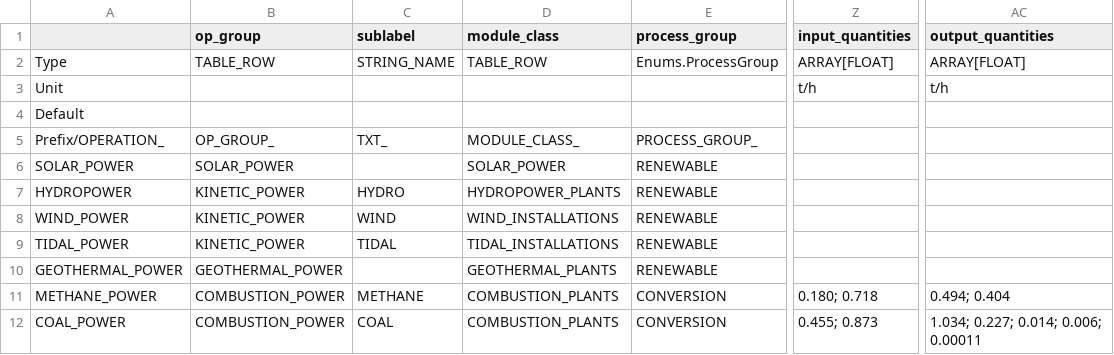
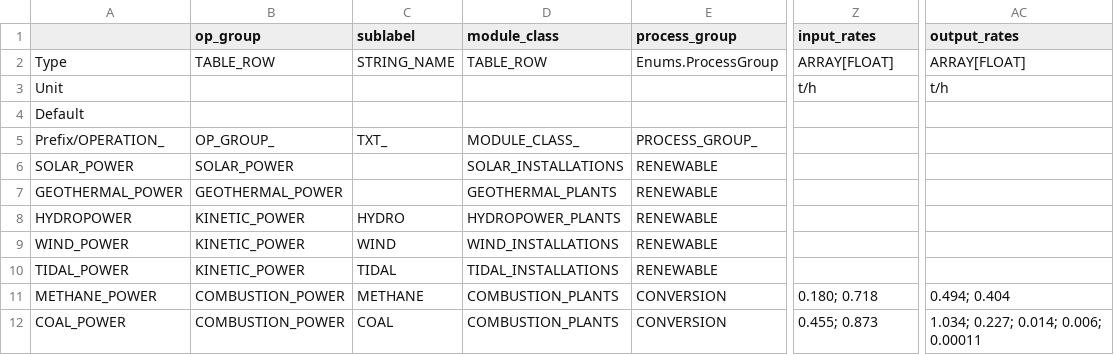
Before and after one commit to t2civ/astropolis_sdk, a TSV file: public/tables/operations.tsv, drawn as a sheet; only a part is shown, gaps mark what is left out; the diff names each change by its address in the sheet, - before the commit and + after, or states it on an @@ line.

```diff
--- a/public/tables/operations.tsv
+++ b/public/tables/operations.tsv
-Z1: input_quantities
+Z1: input_rates
-AC1: output_quantities
+AC1: output_rates
-D6 (module_class): SOLAR_POWER
+D6 (module_class): SOLAR_INSTALLATIONS
@@ row 10 moved to row 7: GEOTHERMAL_POWER @@
```
Also changed, not shown: public/tables/facilities_operations_capacities.tsv, public/tables/op_groups.tsv, 1 other file.
